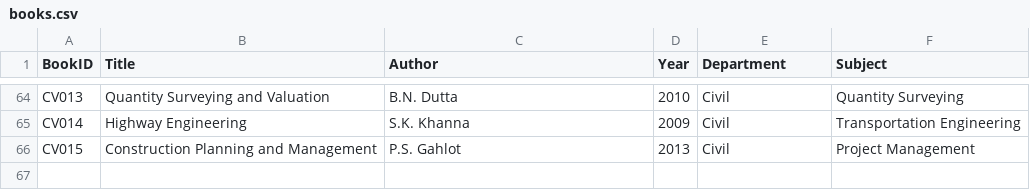
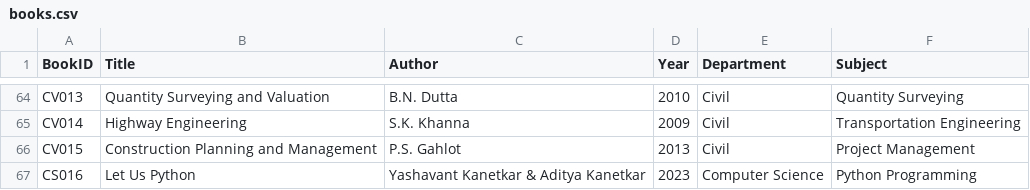
Before and after one commit to Tikan-prdx007/Interactive-Chat-Bot-For-Library-Management, a CSV file: books.csv, drawn as a sheet; only a part is shown, gaps mark what is left out.

```diff
--- a/books.csv
+++ b/books.csv
@@ -66 +66,2 @@ CV014,Highway Engineering,S.K. Khanna,2009,Civil,Transportation Engineering
 CV015,Construction Planning and Management,P.S. Gahlot,2013,Civil,Project Management
+CS016,Let Us Python,Yashavant Kanetkar & Aditya Kanetkar,2023,Computer Science,Python Programming
```
Also changed, not shown: 8 other files.
